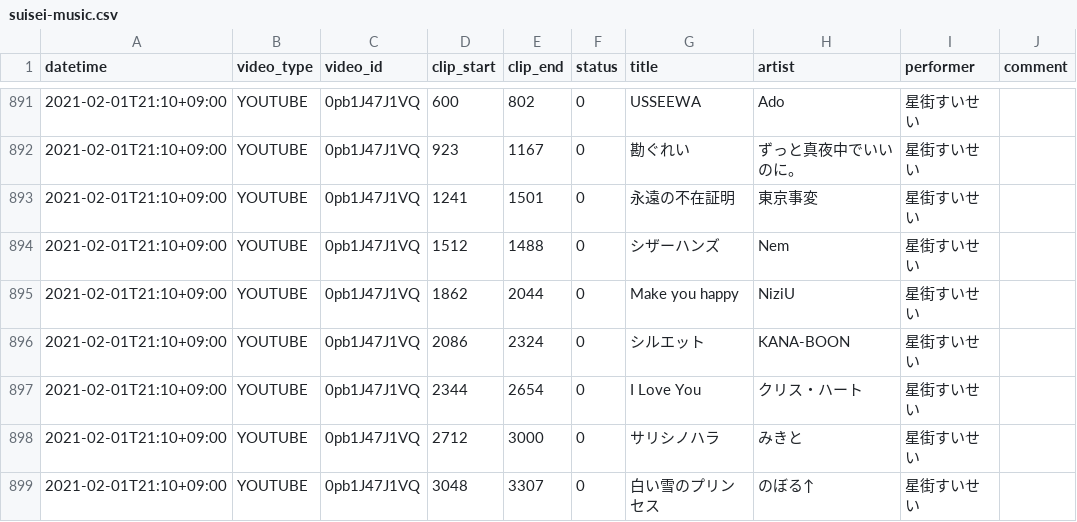
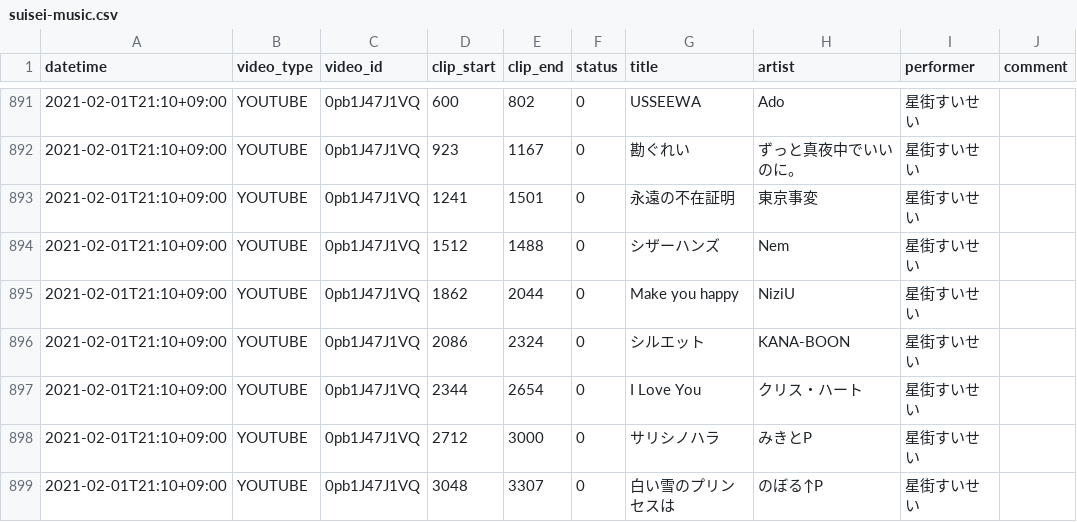
Before and after one commit to suisei-cn/suisei-music, a CSV file: suisei-music.csv, drawn as a sheet; only a part is shown, gaps mark what is left out.

Commit message:
fix: metadata consistency

```diff
--- a/suisei-music.csv
+++ b/suisei-music.csv
@@ -897,3 +897,3 @@ datetime,video_type,video_id,clip_start,clip_end,status,title,artist,performer,c
 2021-02-01T21:10+09:00,YOUTUBE,0pb1J47J1VQ,2344,2654,0,I Love You,クリス・ハート,星街すいせい,
-2021-02-01T21:10+09:00,YOUTUBE,0pb1J47J1VQ,2712,3000,0,サリシノハラ,みきと,星街すいせい,
-2021-02-01T21:10+09:00,YOUTUBE,0pb1J47J1VQ,3048,3307,0,白い雪のプリンセス,のぼる↑,星街すいせい,
+2021-02-01T21:10+09:00,YOUTUBE,0pb1J47J1VQ,2712,3000,0,サリシノハラ,みきとP,星街すいせい,
+2021-02-01T21:10+09:00,YOUTUBE,0pb1J47J1VQ,3048,3307,0,白い雪のプリンセスは,のぼる↑P,星街すいせい,
```
